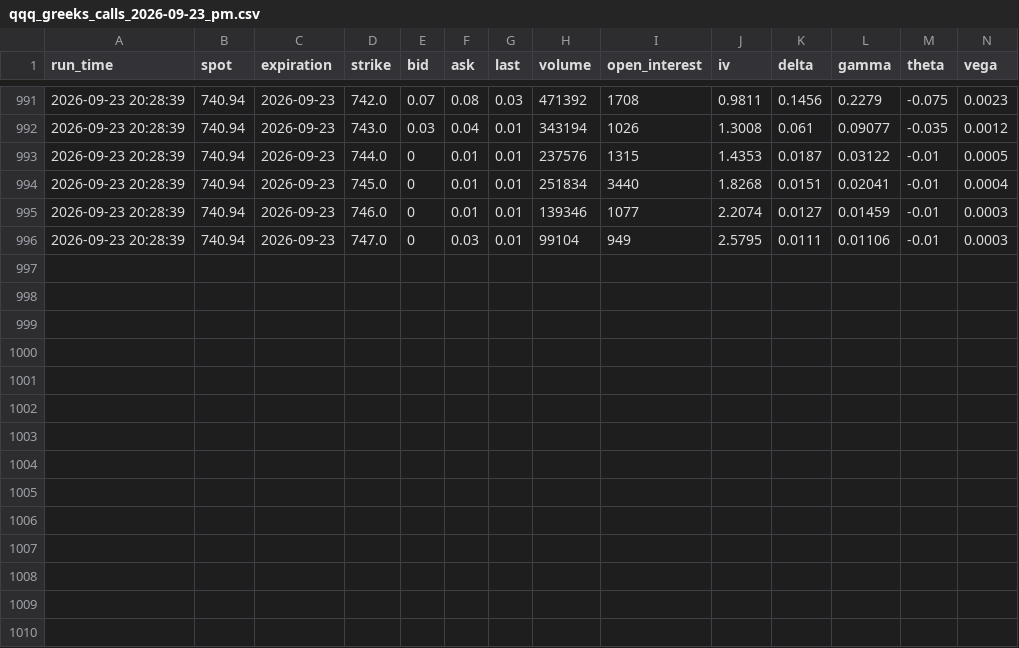
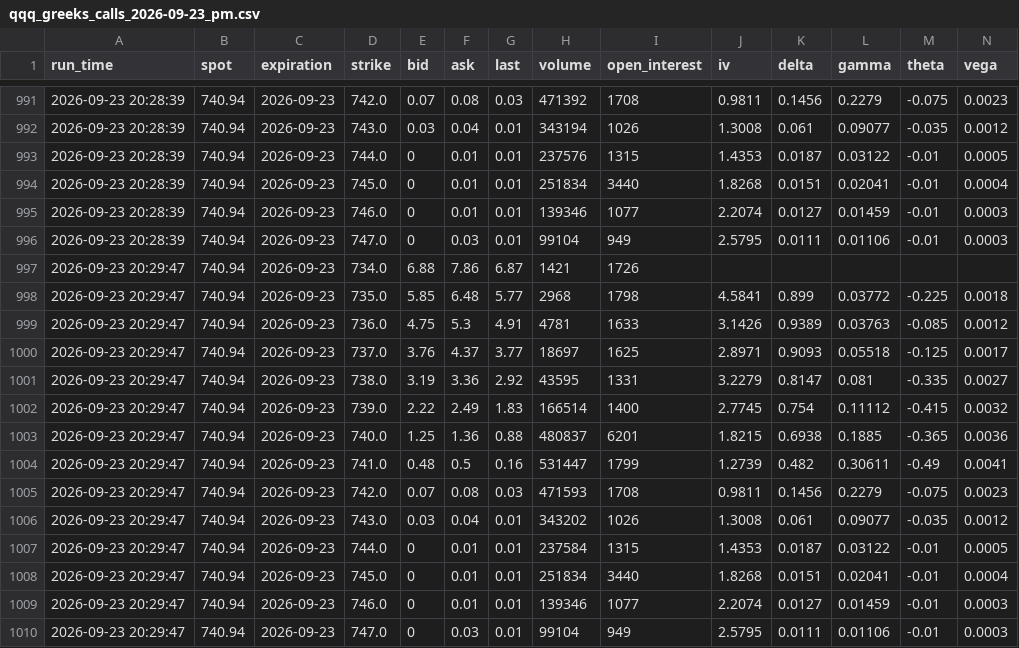
Before and after one commit to jag12111997-a11y/qqq-greeks-logger, a CSV file: data/2026-09-23/pm/qqq_greeks_calls_2026-09-23_pm.csv, drawn as a sheet; only a part is shown, gaps mark what is left out.

```diff
--- a/data/2026-09-23/pm/qqq_greeks_calls_2026-09-23_pm.csv
+++ b/data/2026-09-23/pm/qqq_greeks_calls_2026-09-23_pm.csv
@@ -996 +996,15 @@ run_time,spot,expiration,strike,bid,ask,last,volume,open_interest,iv,delta,gamma
 2026-09-23 20:28:39,740.94,2026-09-23,747.0,0,0.03,0.01,99104,949,2.5795,0.0111,0.01106,-0.01,0.0003
+2026-09-23 20:29:47,740.94,2026-09-23,734.0,6.88,7.86,6.87,1421,1726,,,,,
+2026-09-23 20:29:47,740.94,2026-09-23,735.0,5.85,6.48,5.77,2968,1798,4.5841,0.899,0.03772,-0.225,0.0018
+2026-09-23 20:29:47,740.94,2026-09-23,736.0,4.75,5.3,4.91,4781,1633,3.1426,0.9389,0.03763,-0.085,0.0012
+2026-09-23 20:29:47,740.94,2026-09-23,737.0,3.76,4.37,3.77,18697,1625,2.8971,0.9093,0.05518,-0.125,0.0017
+2026-09-23 20:29:47,740.94,2026-09-23,738.0,3.19,3.36,2.92,43595,1331,3.2279,0.8147,0.081,-0.335,0.0027
+2026-09-23 20:29:47,740.94,2026-09-23,739.0,2.22,2.49,1.83,166514,1400,2.7745,0.754,0.11112,-0.415,0.0032
+2026-09-23 20:29:47,740.94,2026-09-23,740.0,1.25,1.36,0.88,480837,6201,1.8215,0.6938,0.1885,-0.365,0.0036
+2026-09-23 20:29:47,740.94,2026-09-23,741.0,0.48,0.5,0.16,531447,1799,1.2739,0.482,0.30611,-0.49,0.0041
+2026-09-23 20:29:47,740.94,2026-09-23,742.0,0.07,0.08,0.03,471593,1708,0.9811,0.1456,0.2279,-0.075,0.0023
+2026-09-23 20:29:47,740.94,2026-09-23,743.0,0.03,0.04,0.01,343202,1026,1.3008,0.061,0.09077,-0.035,0.0012
+2026-09-23 20:29:47,740.94,2026-09-23,744.0,0,0.01,0.01,237584,1315,1.4353,0.0187,0.03122,-0.01,0.0005
+2026-09-23 20:29:47,740.94,2026-09-23,745.0,0,0.01,0.01,251834,3440,1.8268,0.0151,0.02041,-0.01,0.0004
+2026-09-23 20:29:47,740.94,2026-09-23,746.0,0,0.01,0.01,139346,1077,2.2074,0.0127,0.01459,-0.01,0.0003
+2026-09-23 20:29:47,740.94,2026-09-23,747.0,0,0.03,0.01,99104,949,2.5795,0.0111,0.01106,-0.01,0.0003
```
Also changed, not shown: data/2026-09-23/pm/qqq_greeks_puts_2026-09-23_pm.csv, 4 other files.
